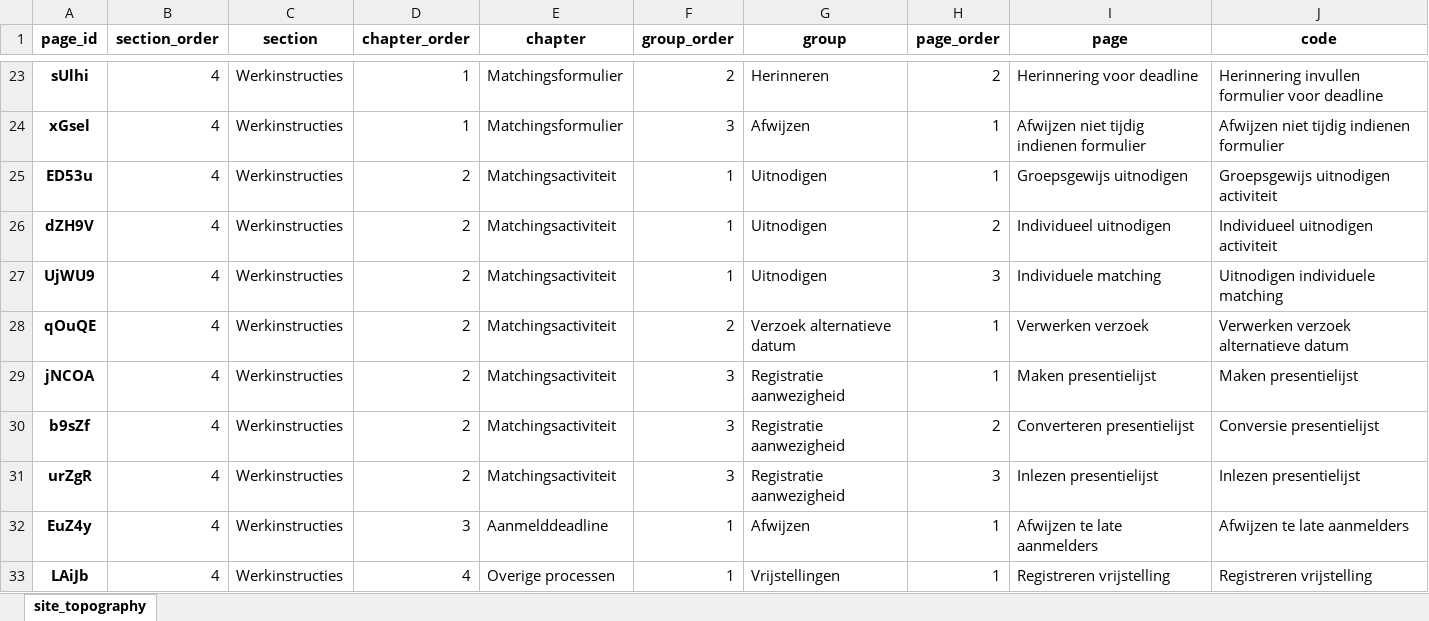
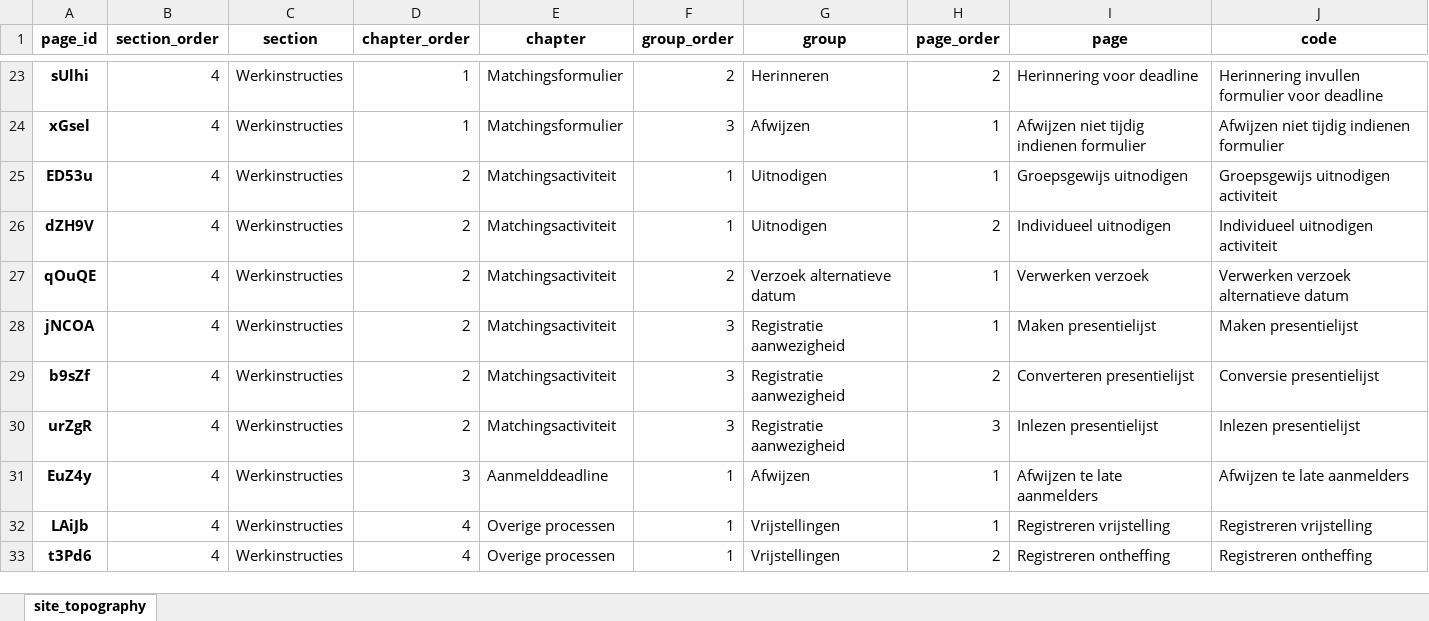
Before and after one commit to uu-csa/naslagwerk-matching, an Excel workbook: topography.xlsx, sheet site_topography, drawn as a sheet; only a part is shown, gaps mark what is left out; the shorter side is filled out with more unchanged rows; values as stored, in another font and other column widths than the file's, no borders; the diff names each change by its address in the sheet, - before the commit and + after, or states it on an @@ line.

Commit message:
Verwijderen pagina "individueel matchen"
Het doel van deze pagina was niet duidelijk. Er kan volstaan worden met de pagina "individueel uitnodigen". Deze is al aangepast zodat het de lading van de verwijderde pagina ook dekt.

Zie: 510ba61ce988331d20fd0849a65354003586e46d

```diff
--- a/topography.xlsx (sheet site_topography)
+++ b/topography.xlsx (sheet site_topography)
-row 27: UjWU9 | 4 | Werkinstructies | 2 | Matchingsactiviteit | 1 | Uitnodigen | 3 | Individuele matching | Uitnodigen individuele matching
```
